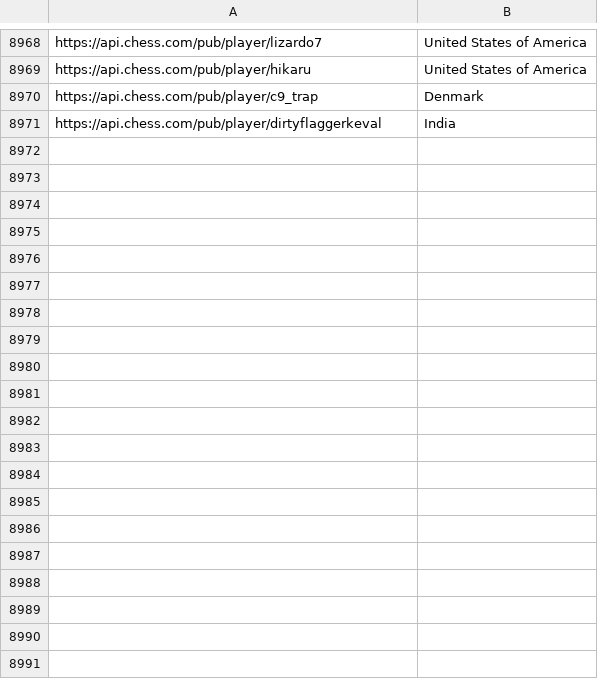
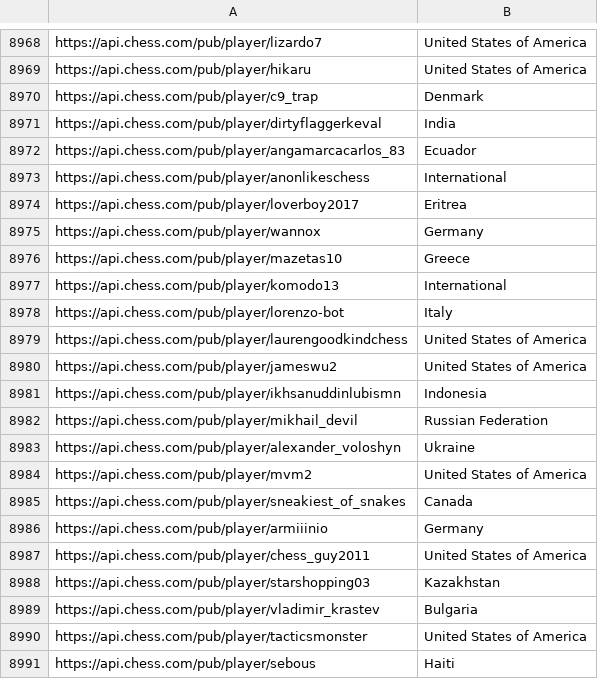
Before and after one commit to sss-home/chess-project, a CSV file: CSVs/nationality.csv, drawn as a sheet; only a part is shown, gaps mark what is left out; the diff covers the shown part only.

```diff
--- a/CSVs/nationality.csv
+++ b/CSVs/nationality.csv
@@ -8971 +8971,21 @@ https://api.chess.com/pub/player/c9_trap,Denmark
 https://api.chess.com/pub/player/dirtyflaggerkeval,India
+https://api.chess.com/pub/player/angamarcacarlos_83,Ecuador
+https://api.chess.com/pub/player/anonlikeschess,International
+https://api.chess.com/pub/player/loverboy2017,Eritrea
+https://api.chess.com/pub/player/wannox,Germany
+https://api.chess.com/pub/player/mazetas10,Greece
+https://api.chess.com/pub/player/komodo13,International
+https://api.chess.com/pub/player/lorenzo-bot,Italy
+https://api.chess.com/pub/player/laurengoodkindchess,United States of America
+https://api.chess.com/pub/player/jameswu2,United States of America
+https://api.chess.com/pub/player/ikhsanuddinlubismn,Indonesia
+https://api.chess.com/pub/player/mikhail_devil,Russian Federation
+https://api.chess.com/pub/player/alexander_voloshyn,Ukraine
+https://api.chess.com/pub/player/mvm2,United States of America
+https://api.chess.com/pub/player/sneakiest_of_snakes,Canada
+https://api.chess.com/pub/player/armiiinio,Germany
+https://api.chess.com/pub/player/chess_guy2011,United States of America
+https://api.chess.com/pub/player/starshopping03,Kazakhstan
+https://api.chess.com/pub/player/vladimir_krastev,Bulgaria
+https://api.chess.com/pub/player/tacticsmonster,United States of America
+https://api.chess.com/pub/player/sebous,Haiti
```
Also changed, not shown: 52 added rows elsewhere in this file, 2 other files.
